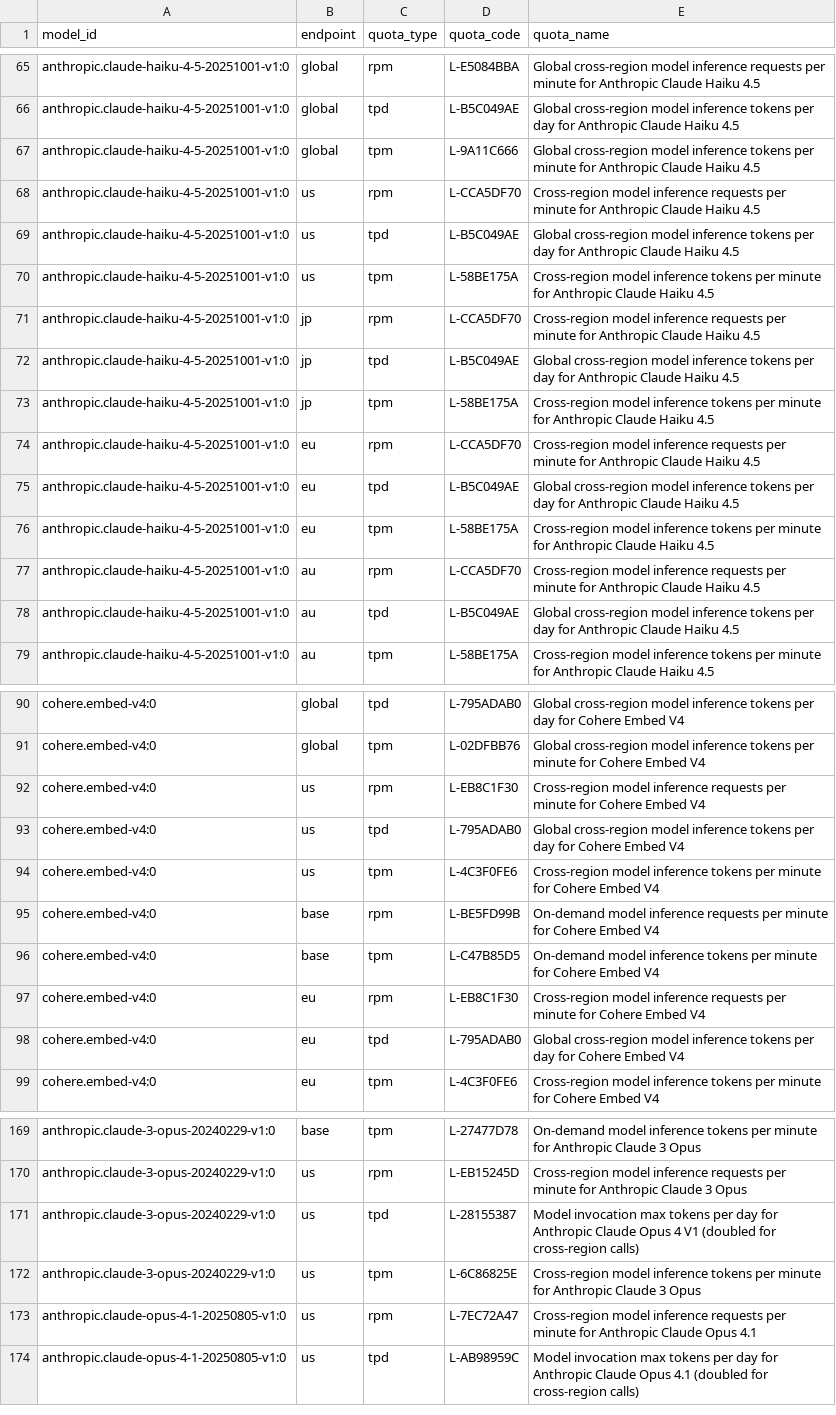
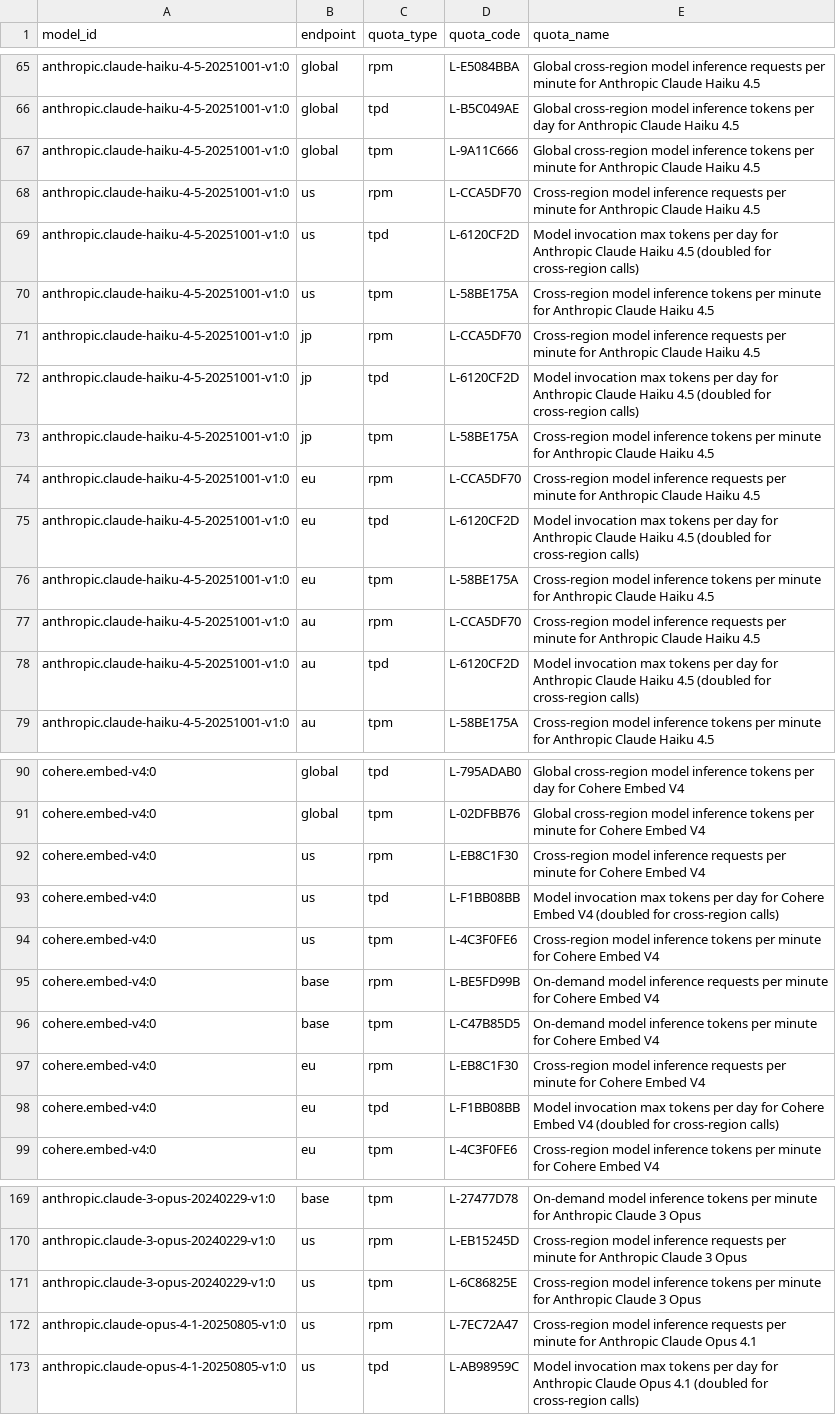
Before and after one commit to uni-intelligence/bedrock-usage-analyzer, a CSV file: src/bedrock_usage_analyzer/metadata/quota-index.csv, drawn as a sheet; only a part is shown, gaps mark what is left out.

Commit message:
updated metadata quota mapping

```diff
--- a/src/bedrock_usage_analyzer/metadata/quota-index.csv
+++ b/src/bedrock_usage_analyzer/metadata/quota-index.csv
@@ -68,12 +68,12 @@ anthropic.claude-haiku-4-5-20251001-v1:0,global,tpm,L-9A11C666,Global cross-regi
 anthropic.claude-haiku-4-5-20251001-v1:0,us,rpm,L-CCA5DF70,Cross-region model inference requests per minute for Anthropic Claude Haiku 4.5
-anthropic.claude-haiku-4-5-20251001-v1:0,us,tpd,L-B5C049AE,Global cross-region model inference tokens per day for Anthropic Claude Haiku 4.5
+anthropic.claude-haiku-4-5-20251001-v1:0,us,tpd,L-6120CF2D,Model invocation max tokens per day for Anthropic Claude Haiku 4.5 (doubled for cross-region calls)
 anthropic.claude-haiku-4-5-20251001-v1:0,us,tpm,L-58BE175A,Cross-region model inference tokens per minute for Anthropic Claude Haiku 4.5
 anthropic.claude-haiku-4-5-20251001-v1:0,jp,rpm,L-CCA5DF70,Cross-region model inference requests per minute for Anthropic Claude Haiku 4.5
-anthropic.claude-haiku-4-5-20251001-v1:0,jp,tpd,L-B5C049AE,Global cross-region model inference tokens per day for Anthropic Claude Haiku 4.5
+anthropic.claude-haiku-4-5-20251001-v1:0,jp,tpd,L-6120CF2D,Model invocation max tokens per day for Anthropic Claude Haiku 4.5 (doubled for cross-region calls)
 anthropic.claude-haiku-4-5-20251001-v1:0,jp,tpm,L-58BE175A,Cross-region model inference tokens per minute for Anthropic Claude Haiku 4.5
 anthropic.claude-haiku-4-5-20251001-v1:0,eu,rpm,L-CCA5DF70,Cross-region model inference requests per minute for Anthropic Claude Haiku 4.5
-anthropic.claude-haiku-4-5-20251001-v1:0,eu,tpd,L-B5C049AE,Global cross-region model inference tokens per day for Anthropic Claude Haiku 4.5
+anthropic.claude-haiku-4-5-20251001-v1:0,eu,tpd,L-6120CF2D,Model invocation max tokens per day for Anthropic Claude Haiku 4.5 (doubled for cross-region calls)
 anthropic.claude-haiku-4-5-20251001-v1:0,eu,tpm,L-58BE175A,Cross-region model inference tokens per minute for Anthropic Claude Haiku 4.5
 anthropic.claude-haiku-4-5-20251001-v1:0,au,rpm,L-CCA5DF70,Cross-region model inference requests per minute for Anthropic Claude Haiku 4.5
-anthropic.claude-haiku-4-5-20251001-v1:0,au,tpd,L-B5C049AE,Global cross-region model inference tokens per day for Anthropic Claude Haiku 4.5
+anthropic.claude-haiku-4-5-20251001-v1:0,au,tpd,L-6120CF2D,Model invocation max tokens per day for Anthropic Claude Haiku 4.5 (doubled for cross-region calls)
 anthropic.claude-haiku-4-5-20251001-v1:0,au,tpm,L-58BE175A,Cross-region model inference tokens per minute for Anthropic Claude Haiku 4.5
@@ -92,3 +92,3 @@ cohere.embed-v4:0,global,tpm,L-02DFBB76,Global cross-region model inference toke
 cohere.embed-v4:0,us,rpm,L-EB8C1F30,Cross-region model inference requests per minute for Cohere Embed V4
-cohere.embed-v4:0,us,tpd,L-795ADAB0,Global cross-region model inference tokens per day for Cohere Embed V4
+cohere.embed-v4:0,us,tpd,L-F1BB08BB,Model invocation max tokens per day for Cohere Embed V4 (doubled for cross-region calls)
 cohere.embed-v4:0,us,tpm,L-4C3F0FE6,Cross-region model inference tokens per minute for Cohere Embed V4
@@ -97,3 +97,3 @@ cohere.embed-v4:0,base,tpm,L-C47B85D5,On-demand model inference tokens per minut
 cohere.embed-v4:0,eu,rpm,L-EB8C1F30,Cross-region model inference requests per minute for Cohere Embed V4
-cohere.embed-v4:0,eu,tpd,L-795ADAB0,Global cross-region model inference tokens per day for Cohere Embed V4
+cohere.embed-v4:0,eu,tpd,L-F1BB08BB,Model invocation max tokens per day for Cohere Embed V4 (doubled for cross-region calls)
 cohere.embed-v4:0,eu,tpm,L-4C3F0FE6,Cross-region model inference tokens per minute for Cohere Embed V4
@@ -170,3 +170,2 @@ anthropic.claude-3-opus-20240229-v1:0,base,tpm,L-27477D78,On-demand model infere
 anthropic.claude-3-opus-20240229-v1:0,us,rpm,L-EB15245D,Cross-region model inference requests per minute for Anthropic Claude 3 Opus
-anthropic.claude-3-opus-20240229-v1:0,us,tpd,L-28155387,Model invocation max tokens per day for Anthropic Claude Opus 4 V1 (doubled for cross-region calls)
 anthropic.claude-3-opus-20240229-v1:0,us,tpm,L-6C86825E,Cross-region model inference tokens per minute for Anthropic Claude 3 Opus
```
Also changed, not shown: 16 other files.
